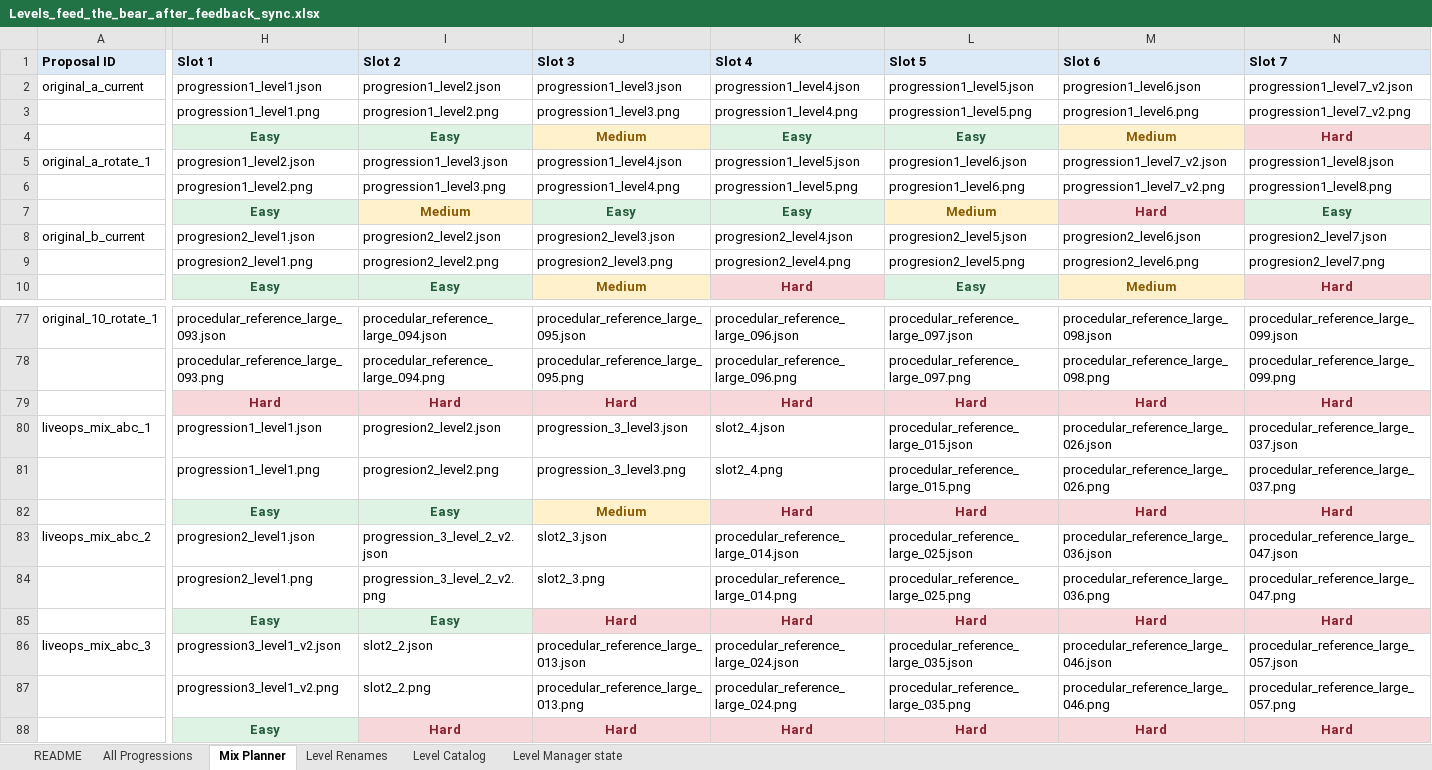
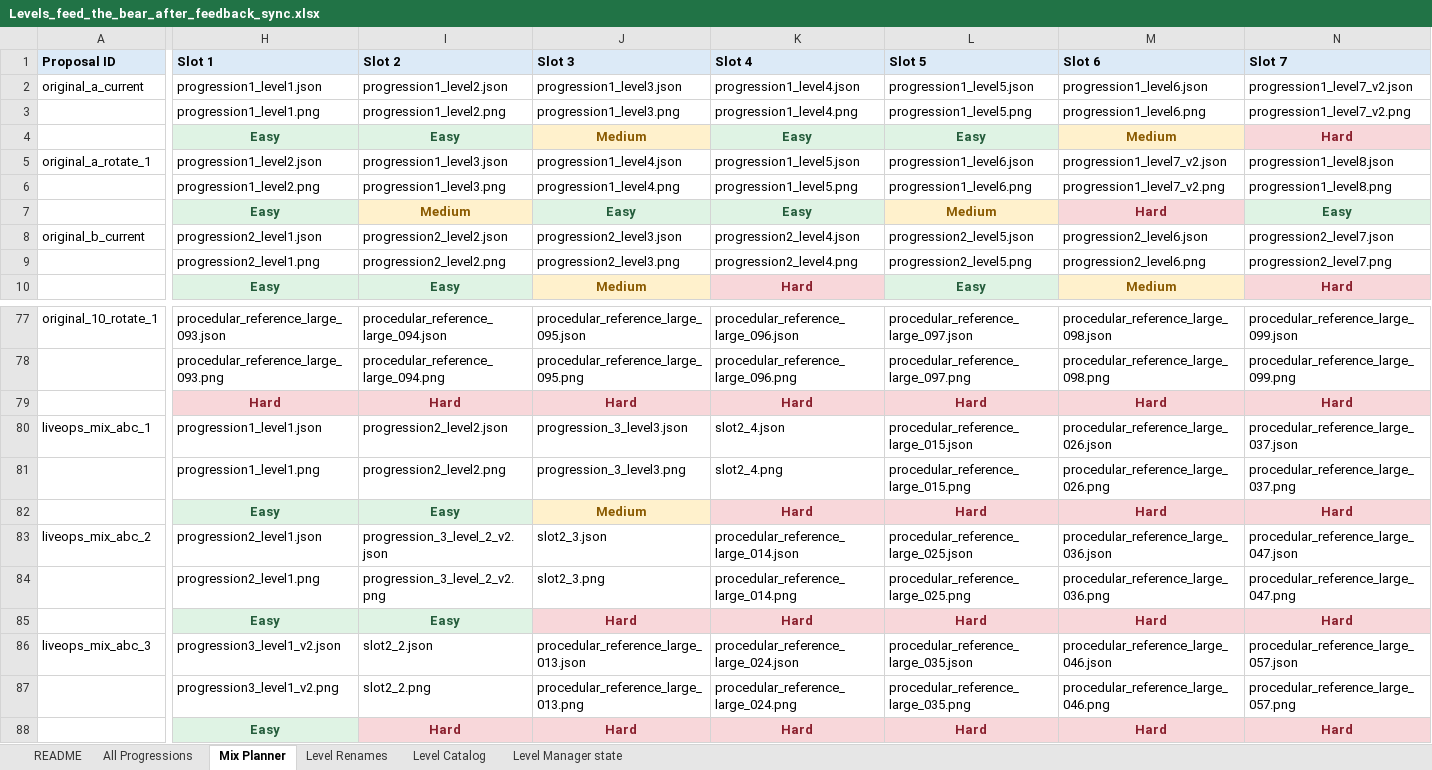
Before and after one commit to victoriaVito/leveleditor_feedthebear, an Excel workbook: minigame_locally/minigames/Levels_feed_the_bear_after_feedback_sync.xlsx, sheet Mix Planner, drawn as a sheet; only a part is shown, gaps mark what is left out; values as stored, in another font and other column widths than the file's, no borders; the diff covers the shown part only; the diff names each change by its address in the sheet, - before the commit and + after, or states it on an @@ line.

Commit message:
chore: cleanup procedural artifacts and update operational files
- Removed obsolete procedural level files (procedural_d_slot2.json, progression_ dir, slot2_4.json)
- Updated memoria.md with 2026-04-13 migration summary
- Updated package.json dependencies
- Updated spreadsheet sync and Google Sheets reconnect scripts
- Refreshed level report generation script

```diff
--- a/minigame_locally/minigames/Levels_feed_the_bear_after_feedback_sync.xlsx (sheet Mix Planner)
+++ b/minigame_locally/minigames/Levels_feed_the_bear_after_feedback_sync.xlsx (sheet Mix Planner)
-I2 (Slot 2): progresion1_level2.json
+I2 (Slot 2): progression1_level2.json
-M2 (Slot 6): progresion1_level6.json
+M2 (Slot 6): progression1_level6.json
-I3 (Slot 2): progresion1_level2.png
+I3 (Slot 2): progression1_level2.png
-M3 (Slot 6): progresion1_level6.png
+M3 (Slot 6): progression1_level6.png
-H5 (Slot 1): progresion1_level2.json
+H5 (Slot 1): progression1_level2.json
-L5 (Slot 5): progresion1_level6.json
+L5 (Slot 5): progression1_level6.json
-H6 (Slot 1): progresion1_level2.png
+H6 (Slot 1): progression1_level2.png
-L6 (Slot 5): progresion1_level6.png
+L6 (Slot 5): progression1_level6.png
-H8 (Slot 1): progresion2_level1.json
+H8 (Slot 1): progression2_level1.json
-I8 (Slot 2): progresion2_level2.json
+I8 (Slot 2): progression2_level2.json
-J8 (Slot 3): progresion2_level3.json
+J8 (Slot 3): progression2_level3.json
-K8 (Slot 4): progresion2_level4.json
+K8 (Slot 4): progression2_level4.json
-L8 (Slot 5): progresion2_level5.json
+L8 (Slot 5): progression2_level5.json
-M8 (Slot 6): progresion2_level6.json
+M8 (Slot 6): progression2_level6.json
-N8 (Slot 7): progresion2_level7.json
+N8 (Slot 7): progression2_level7.json
-H9 (Slot 1): progresion2_level1.png
+H9 (Slot 1): progression2_level1.png
-I9 (Slot 2): progresion2_level2.png
+I9 (Slot 2): progression2_level2.png
-J9 (Slot 3): progresion2_level3.png
+J9 (Slot 3): progression2_level3.png
-K9 (Slot 4): progresion2_level4.png
+K9 (Slot 4): progression2_level4.png
-L9 (Slot 5): progresion2_level5.png
+L9 (Slot 5): progression2_level5.png
-M9 (Slot 6): progresion2_level6.png
+M9 (Slot 6): progression2_level6.png
-N9 (Slot 7): progresion2_level7.png
+N9 (Slot 7): progression2_level7.png
-I80 (Slot 2): progresion2_level2.json
+I80 (Slot 2): progression2_level2.json
-I81 (Slot 2): progresion2_level2.png
+I81 (Slot 2): progression2_level2.png
-H83 (Slot 1): progresion2_level1.json
+H83 (Slot 1): progression2_level1.json
-H84 (Slot 1): progresion2_level1.png
+H84 (Slot 1): progression2_level1.png
```
Also changed, not shown: 26 edited cells elsewhere in this sheet, sheet Level Renames, sheet Level Catalog, sheet Level Manager state, sheet All Progressions, 11 other files.
